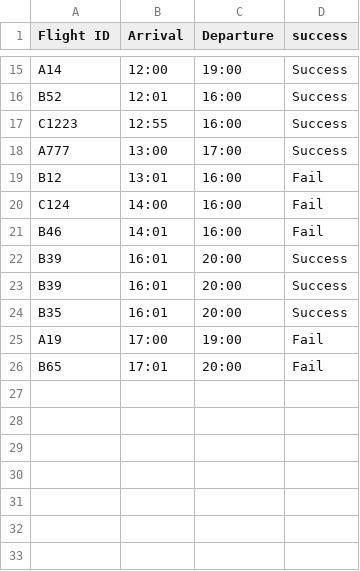
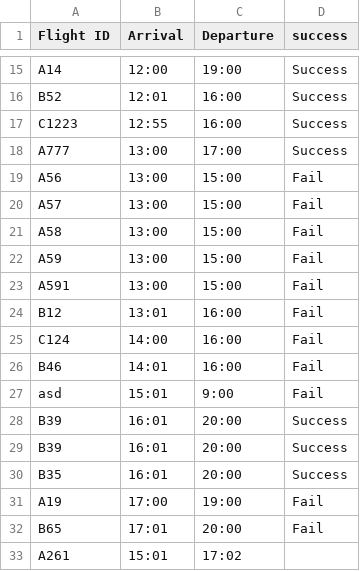
Before and after one commit to VasiliAnoshin/FlightsManager, a CSV file: flights.csv, drawn as a sheet; only a part is shown, gaps mark what is left out.

```diff
--- a/flights.csv
+++ b/flights.csv
@@ -18,2 +18,7 @@ C1223,12:55,16:00,Success
 A777,13:00,17:00,Success
+A56,13:00,15:00,Fail
+A57,13:00,15:00,Fail
+A58,13:00,15:00,Fail
+A59,13:00,15:00,Fail
+A591,13:00,15:00,Fail
 B12,13:01,16:00,Fail
@@ -21,2 +26,3 @@ C124,14:00,16:00,Fail
 B46,14:01,16:00,Fail
+asd,15:01,9:00,Fail
 B39,16:01,20:00,Success
@@ -26 +32,2 @@ A19,17:00,19:00,Fail
 B65,17:01,20:00,Fail
+A261,15:01,17:02,
```
Also changed, not shown: 3 other files.
